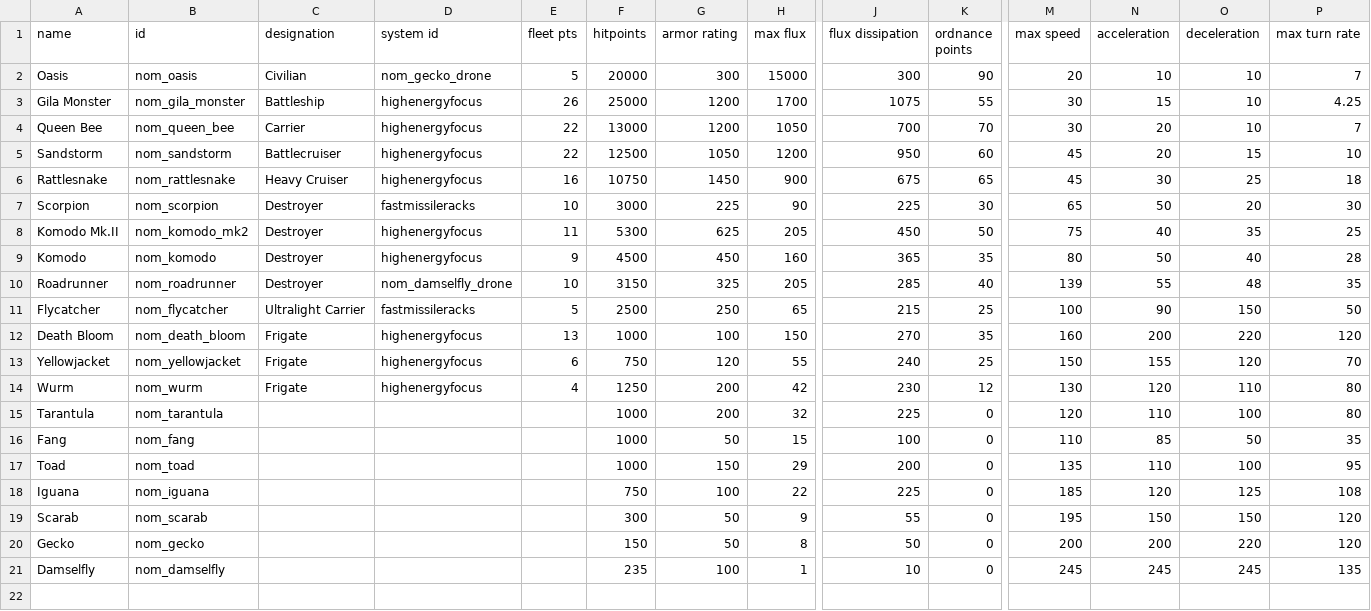
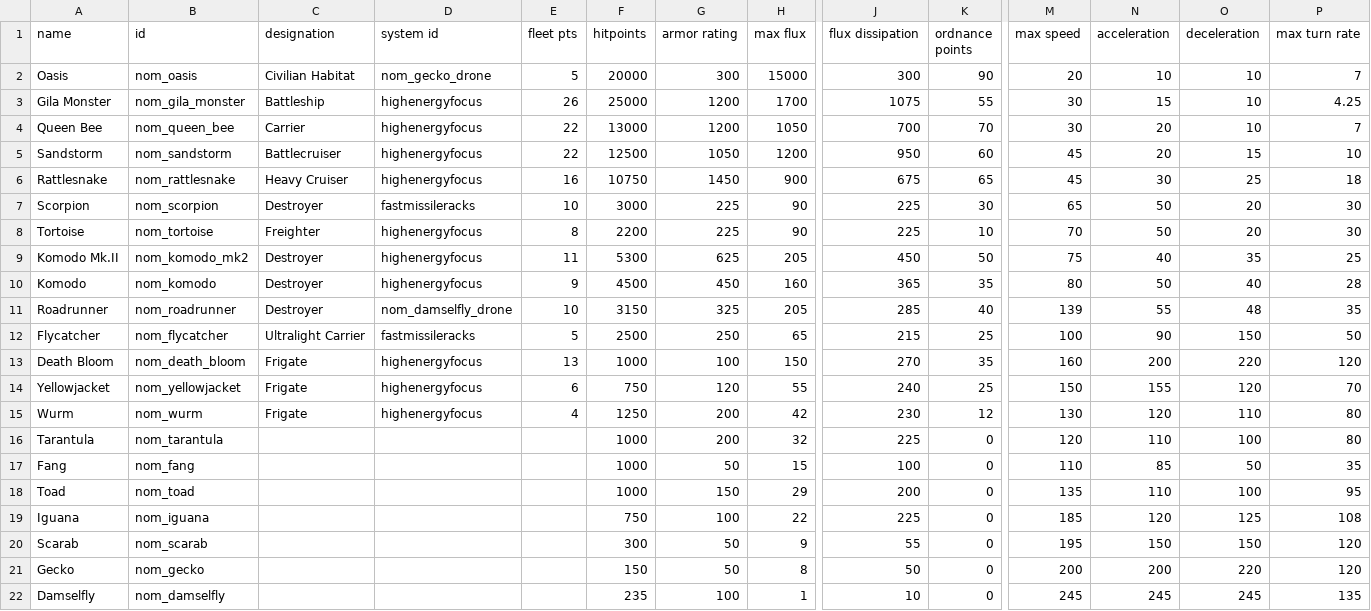
Before and after one commit to Trylobot/ss-nom, a CSV file: data/hulls/ship_data.csv, drawn as a sheet; only a part is shown, gaps mark what is left out; rows hold the shown columns only; the diff names each change by its address in the sheet, - before the commit and + after, or states it on an @@ line.

Commit message:
added data for tortoise freighter and added to demo mission

```diff
--- a/data/hulls/ship_data.csv
+++ b/data/hulls/ship_data.csv
-C2 (designation): Civilian
+C2 (designation): Civilian Habitat
+row 8: Tortoise | nom_tortoise | Freighter | highenergyfocus | 8 | 2200 | 225 | 90 | 225 | 10 | 70 | 50 | 20 | 30
```
Also changed, not shown: data/lights/nom_texture_data.csv, 5 other files.
